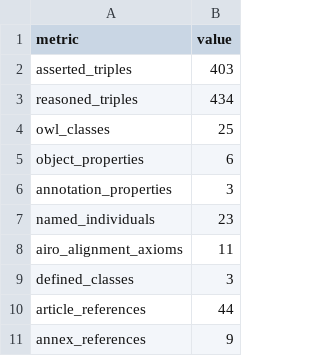
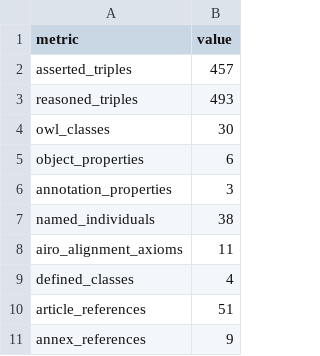
Before and after one commit to Zhaoxing-Li/eu-ai-act-ontology, a TSV file: docs/metrics.tsv, drawn as a sheet.

```diff
--- a/docs/metrics.tsv
+++ b/docs/metrics.tsv
@@ -1,11 +1,11 @@
 metric	value
-asserted_triples	403
-reasoned_triples	434
-owl_classes	25
+asserted_triples	457
+reasoned_triples	493
+owl_classes	30
 object_properties	6
 annotation_properties	3
-named_individuals	23
+named_individuals	38
 airo_alignment_axioms	11
-defined_classes	3
-article_references	44
+defined_classes	4
+article_references	51
 annex_references	9
```
Also changed, not shown: 6 other files.
